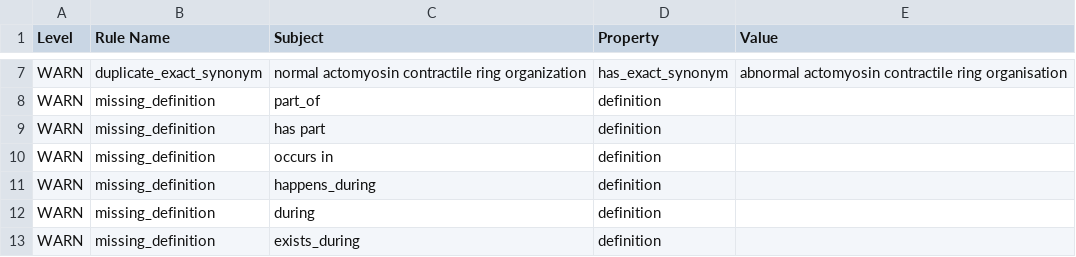
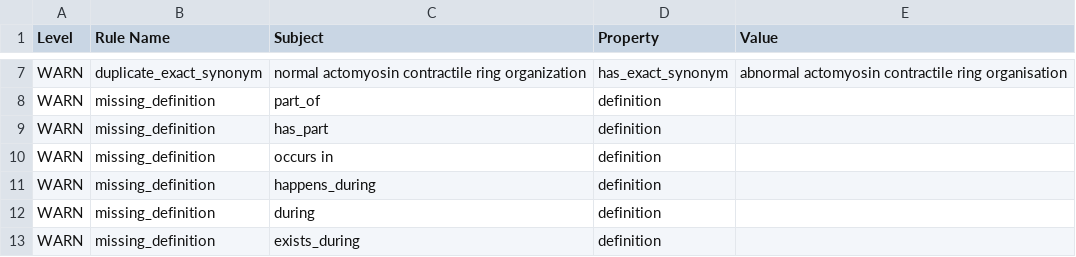
Before and after one commit to pombase/fypo, a TSV file: src/ontology/reports/fypo-edit.obo-obo-report.tsv, drawn as a sheet; only a part is shown, gaps mark what is left out.

```diff
--- a/src/ontology/reports/fypo-edit.obo-obo-report.tsv
+++ b/src/ontology/reports/fypo-edit.obo-obo-report.tsv
@@ -8,3 +8,3 @@ WARN	duplicate_exact_synonym	normal actomyosin contractile ring organization	has
 WARN	missing_definition	part_of	definition	
-WARN	missing_definition	has part	definition	
+WARN	missing_definition	has_part	definition	
 WARN	missing_definition	occurs in	definition	
```
Also changed, not shown: src/templates/bulk_synonyms.tsv, 21 other files.
